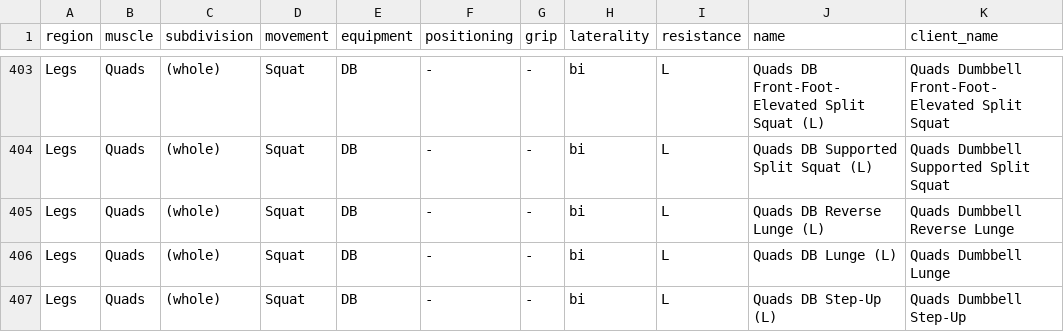
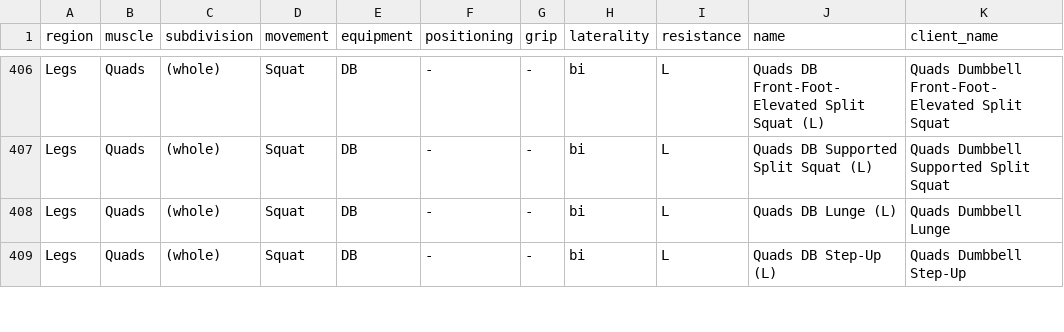
Before and after one commit to DrIron/IGU-The-Intensive-Gainz-Unit, a CSV file: exercise-library-rebuild/exercise_library_generated.csv, drawn as a sheet; only a part is shown, gaps mark what is left out; the diff covers the shown part only.

```diff
--- a/exercise-library-rebuild/exercise_library_generated.csv
+++ b/exercise-library-rebuild/exercise_library_generated.csv
@@ -404,3 +407,2 @@ Legs,Quads,(whole),Squat,DB,-,-,bi,L,Quads DB Front-Foot-Elevated Split Squat (L
 Legs,Quads,(whole),Squat,DB,-,-,bi,L,Quads DB Supported Split Squat (L),Quads Dumbbell Supported Split Squat
-Legs,Quads,(whole),Squat,DB,-,-,bi,L,Quads DB Reverse Lunge (L),Quads Dumbbell Reverse Lunge
 Legs,Quads,(whole),Squat,DB,-,-,bi,L,Quads DB Lunge (L),Quads Dumbbell Lunge
```
Also changed, not shown: 13 added rows, 1 removed row and 2 edited cells elsewhere in this file, 6 other files.
